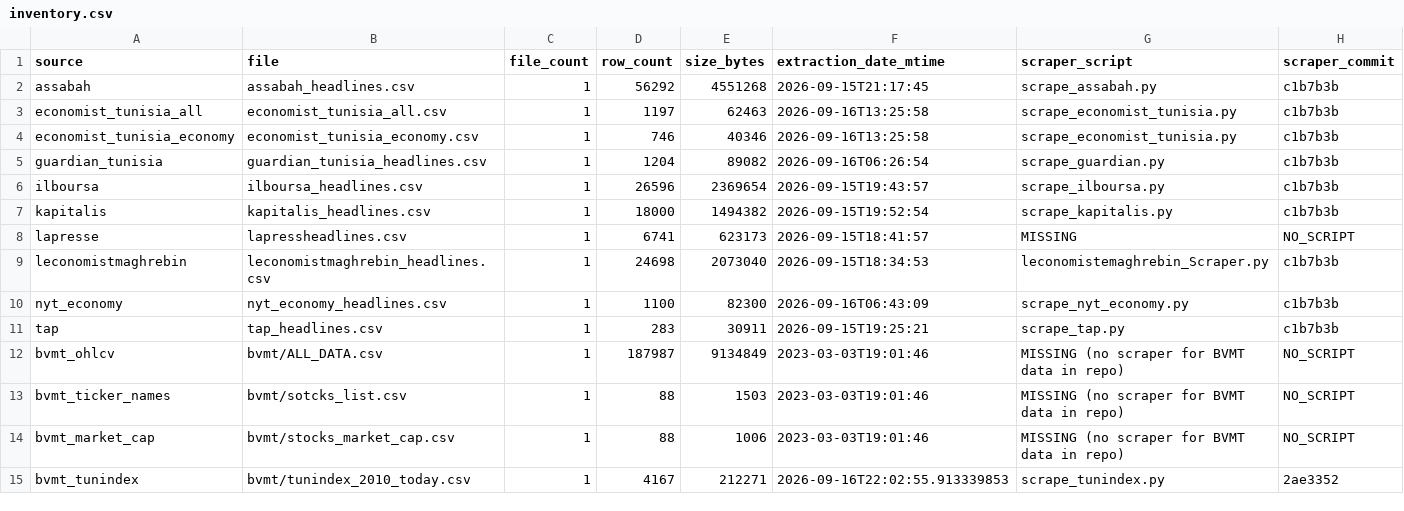
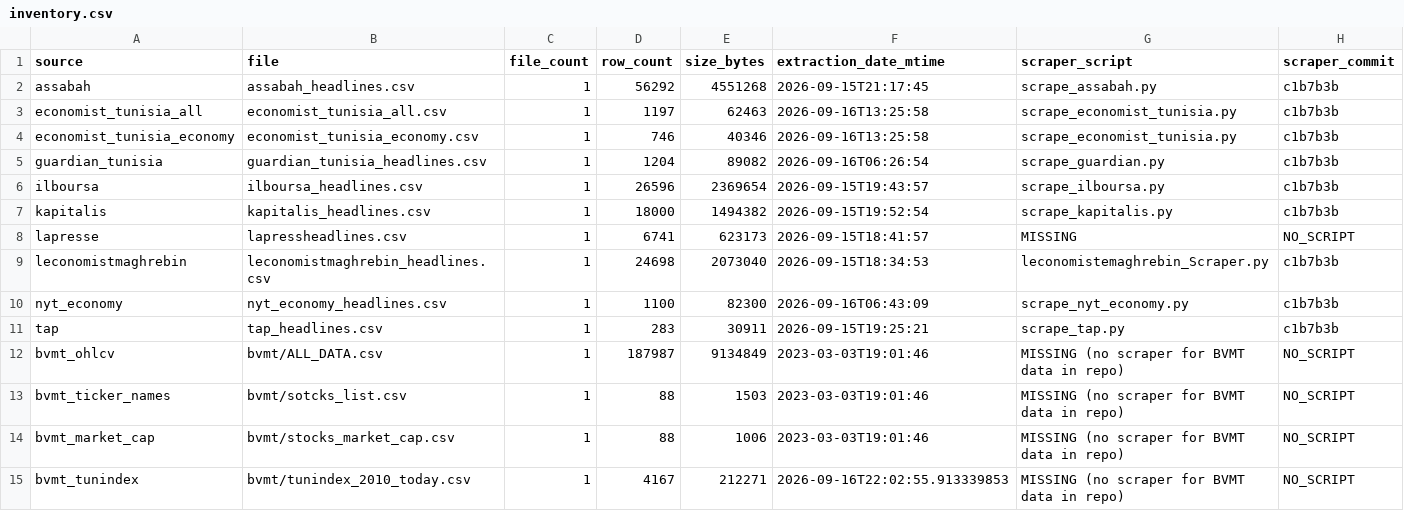
Before and after one commit to Botkraker/MarketPrediction, a CSV file: audit/inventory.csv, drawn as a sheet.

```diff
--- a/audit/inventory.csv
+++ b/audit/inventory.csv
@@ -14,2 +14,2 @@ bvmt_ticker_names,bvmt/sotcks_list.csv,1,88,1503,2023-03-03T19:01:46,MISSING (no
 bvmt_market_cap,bvmt/stocks_market_cap.csv,1,88,1006,2023-03-03T19:01:46,MISSING (no scraper for BVMT data in repo),NO_SCRIPT
-bvmt_tunindex,bvmt/tunindex_2010_today.csv,1,4167,212271,2026-09-16T22:02:55.913339853,scrape_tunindex.py,2ae3352
+bvmt_tunindex,bvmt/tunindex_2010_today.csv,1,4167,212271,2026-09-16T22:02:55.913339853,MISSING (no scraper for BVMT data in repo),NO_SCRIPT
```
Also changed, not shown: audit/repeated_headlines.csv, 15 other files.
